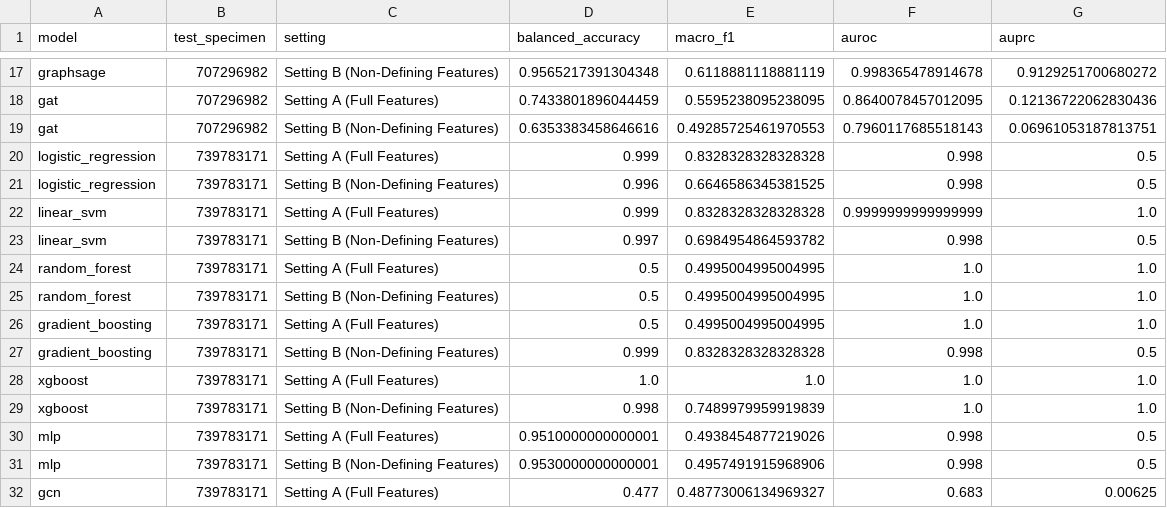
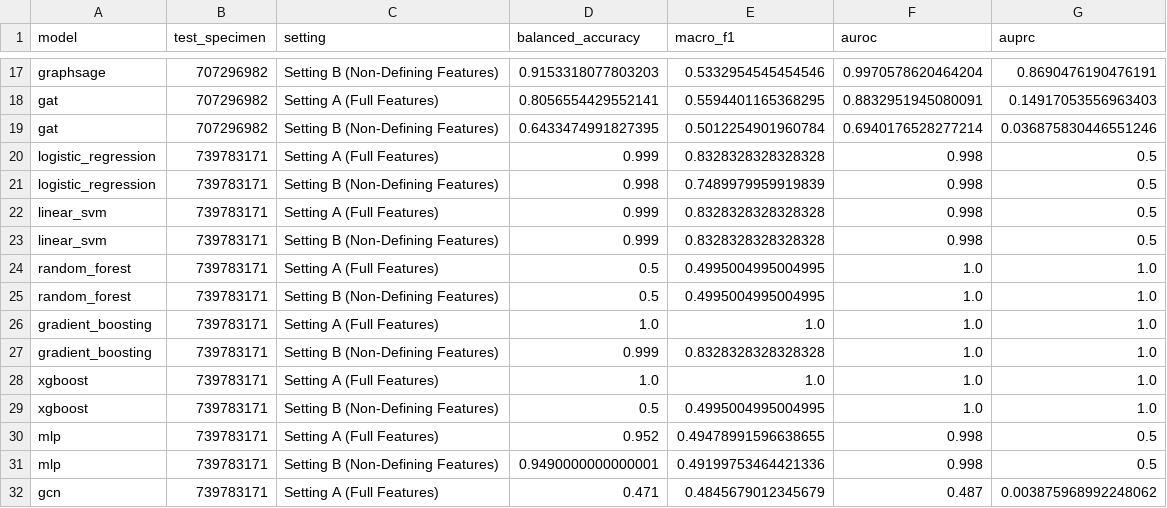
Before and after one commit to hubdk17/Neuro_optogen101, a CSV file: results/ml_final/label_circularity.csv, drawn as a sheet; only a part is shown, gaps mark what is left out; the diff covers the shown part only; the diff names each change by its address in the sheet, - before the commit and + after, or states it on an @@ line.

```diff
--- a/results/ml_final/label_circularity.csv
+++ b/results/ml_final/label_circularity.csv
-D17 (balanced_accuracy): 0.9565217391304348
+D17 (balanced_accuracy): 0.9153318077803203
-E17 (macro_f1): 0.6118881118881119
+E17 (macro_f1): 0.5332954545454546
-F17 (auroc): 0.998365478914678
+F17 (auroc): 0.9970578620464204
-G17 (auprc): 0.9129251700680272
+G17 (auprc): 0.8690476190476191
-D18 (balanced_accuracy): 0.7433801896044459
+D18 (balanced_accuracy): 0.8056554429552141
-E18 (macro_f1): 0.5595238095238095
+E18 (macro_f1): 0.5594401165368295
-F18 (auroc): 0.8640078457012095
+F18 (auroc): 0.8832951945080091
-G18 (auprc): 0.12136722062830436
+G18 (auprc): 0.14917053556963403
-D19 (balanced_accuracy): 0.6353383458646616
+D19 (balanced_accuracy): 0.6433474991827395
-E19 (macro_f1): 0.49285725461970553
+E19 (macro_f1): 0.5012254901960784
-F19 (auroc): 0.7960117685518143
+F19 (auroc): 0.6940176528277214
-G19 (auprc): 0.06961053187813751
+G19 (auprc): 0.036875830446551246
-D21 (balanced_accuracy): 0.996
+D21 (balanced_accuracy): 0.998
-E21 (macro_f1): 0.6646586345381525
+E21 (macro_f1): 0.7489979959919839
-F22 (auroc): 0.9999999999999999
+F22 (auroc): 0.998
-G22 (auprc): 1.0
+G22 (auprc): 0.5
-D23 (balanced_accuracy): 0.997
+D23 (balanced_accuracy): 0.999
-E23 (macro_f1): 0.6984954864593782
+E23 (macro_f1): 0.8328328328328328
-D26 (balanced_accuracy): 0.5
+D26 (balanced_accuracy): 1.0
-E26 (macro_f1): 0.4995004995004995
+E26 (macro_f1): 1.0
-F27 (auroc): 0.998
+F27 (auroc): 1.0
-G27 (auprc): 0.5
+G27 (auprc): 1.0
-D29 (balanced_accuracy): 0.998
+D29 (balanced_accuracy): 0.5
-E29 (macro_f1): 0.7489979959919839
+E29 (macro_f1): 0.4995004995004995
-D30 (balanced_accuracy): 0.9510000000000001
+D30 (balanced_accuracy): 0.952
-E30 (macro_f1): 0.4938454877219026
+E30 (macro_f1): 0.49478991596638655
-D31 (balanced_accuracy): 0.9530000000000001
+D31 (balanced_accuracy): 0.9490000000000001
-E31 (macro_f1): 0.4957491915968906
+E31 (macro_f1): 0.49199753464421336
-D32 (balanced_accuracy): 0.477
+D32 (balanced_accuracy): 0.471
-E32 (macro_f1): 0.48773006134969327
+E32 (macro_f1): 0.4845679012345679
-F32 (auroc): 0.683
+F32 (auroc): 0.487
-G32 (auprc): 0.00625
+G32 (auprc): 0.003875968992248062
```
Also changed, not shown: 18 added rows and 45 edited cells elsewhere in this file, results/cohort/full_28_data_access_status.csv, results/cohort/full_28_specimen_manifest.csv, 47 other files.
